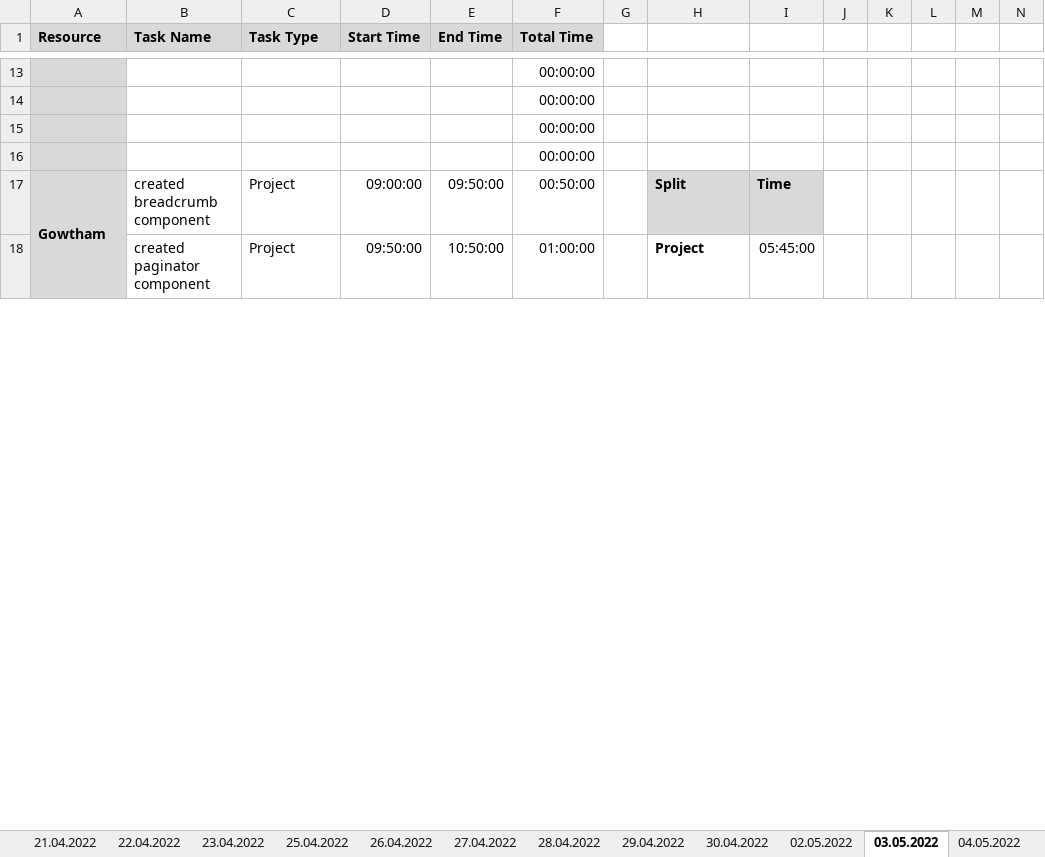
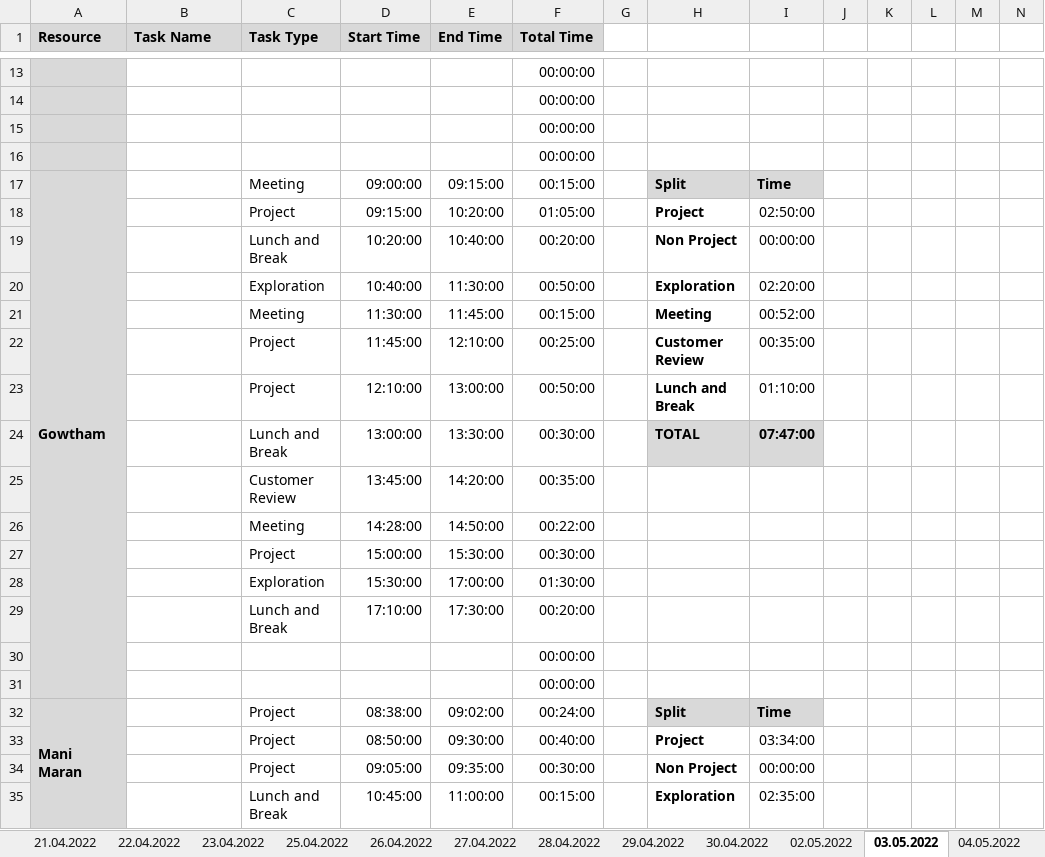
Before and after one commit to arvi9/ASPNet-WebAPI-Anngular-Project, an Excel workbook: Aurora/Process/PTW-Timesheet.xlsx, sheet 03.05.2022, drawn as a sheet; only a part is shown, gaps mark what is left out; values as stored, in another font and other column widths than the file's, no borders; conditional formats not drawn; removed rows and columns are numbered as before the commit, all else as after; rows hold the shown columns only; the diff covers the shown part only; the diff names each change by its address in the sheet, - before the commit and + after, or states it on an @@ line.

```diff
--- a/Aurora/Process/PTW-Timesheet.xlsx (sheet 03.05.2022)
+++ b/Aurora/Process/PTW-Timesheet.xlsx (sheet 03.05.2022)
-A17:A31 merged
+A17:A31 merged
-B17 (Task Name): created breadcrumb component
+B17 (Task Name): (empty)
-C17 (Task Type): Project
+C17 (Task Type): Meeting
-E17 (End Time): 09:50:00
+E17 (End Time): 09:15:00
-F17 (Total Time): 00:50:00
+F17 (Total Time): 00:15:00
-B18 (Task Name): created paginator component
+B18 (Task Name): (empty)
-D18 (Start Time): 09:50:00
+D18 (Start Time): 09:15:00
-E18 (End Time): 10:50:00
+E18 (End Time): 10:20:00
-F18 (Total Time): 01:00:00
+F18 (Total Time): 01:05:00
-I18: 05:45:00
+I18: 02:50:00
+row 19:  |  | Lunch and Break | 10:20:00 | 10:40:00 | 00:20:00 |  | Non Project | 00:00:00
+row 20:  |  | Exploration | 10:40:00 | 11:30:00 | 00:50:00 |  | Exploration | 02:20:00
+row 21:  |  | Meeting | 11:30:00 | 11:45:00 | 00:15:00 |  | Meeting | 00:52:00
+row 22:  |  | Project | 11:45:00 | 12:10:00 | 00:25:00 |  | Customer Review | 00:35:00
+row 23:  |  | Project | 12:10:00 | 13:00:00 | 00:50:00 |  | Lunch and Break | 01:10:00
+row 24:  |  | Lunch and Break | 13:00:00 | 13:30:00 | 00:30:00 |  | TOTAL | 07:47:00
+row 25:  |  | Customer Review | 13:45:00 | 14:20:00 | 00:35:00
+row 26:  |  | Meeting | 14:28:00 | 14:50:00 | 00:22:00
+row 27:  |  | Project | 15:00:00 | 15:30:00 | 00:30:00
+row 28:  |  | Exploration | 15:30:00 | 17:00:00 | 01:30:00
+row 29:  |  | Lunch and Break | 17:10:00 | 17:30:00 | 00:20:00
@@ row 74 moved to row 30: 00:00:00 @@
@@ row 75 moved to row 31: 00:00:00 @@
+row 32: Mani Maran |  | Project | 08:38:00 | 09:02:00 | 00:24:00 |  | Split | Time
+row 33:  |  | Project | 08:50:00 | 09:30:00 | 00:40:00 |  | Project | 03:34:00
+row 34:  |  | Project | 09:05:00 | 09:35:00 | 00:30:00 |  | Non Project | 00:00:00
+row 35:  |  | Lunch and Break | 10:45:00 | 11:00:00 | 00:15:00 |  | Exploration | 02:35:00
```
Also changed, not shown: 55 added rows, 70 removed rows, 2 moved rows and 60 edited cells elsewhere in this sheet, sheet 04.05.2022, sheet 02.05.2022, sheet 29.04.2022, sheet 30.04.2022, formulas that keep their value, 6 other files.
